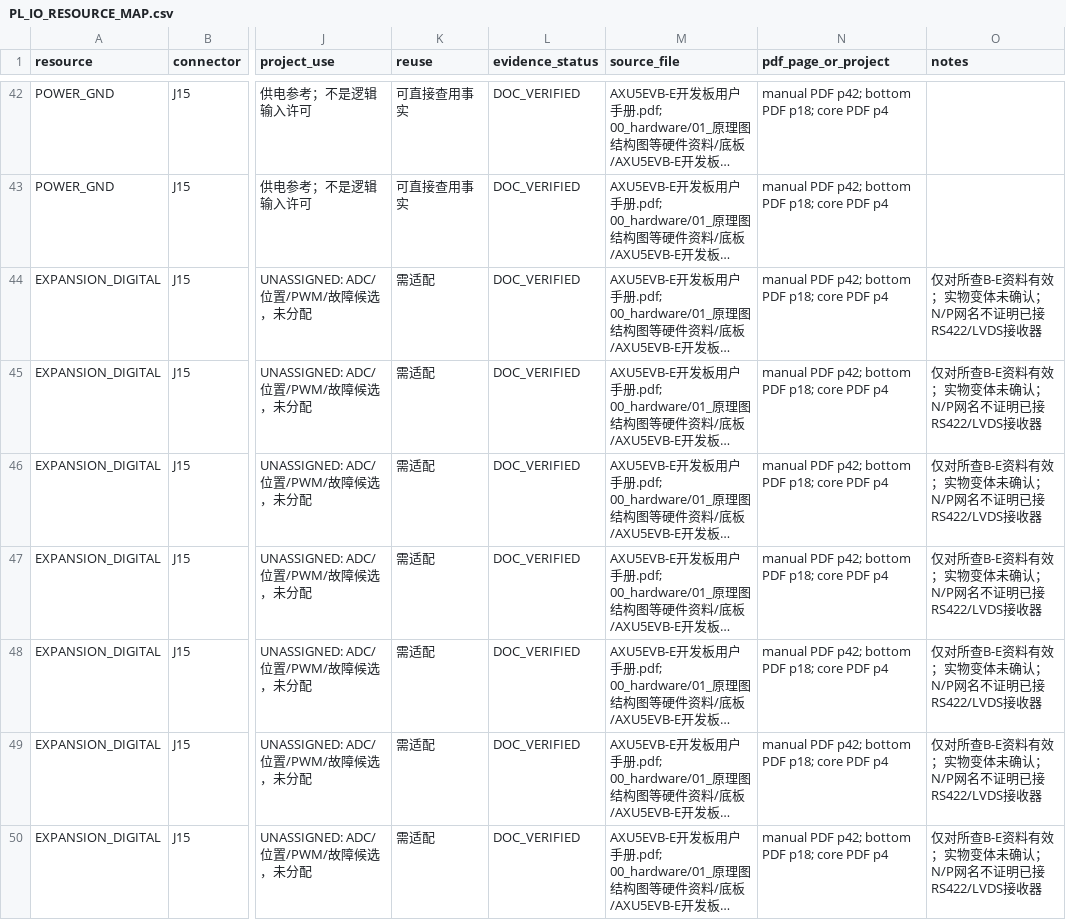
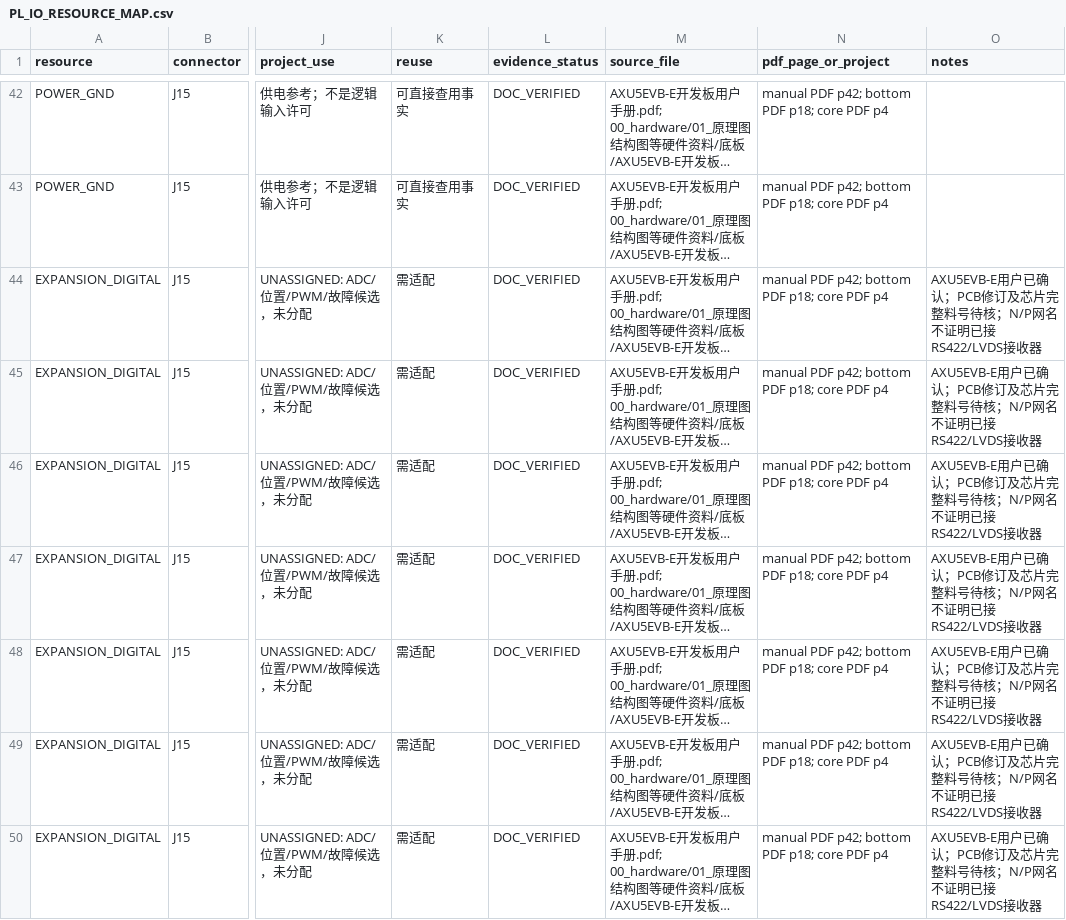
Before and after one commit to kazecode666/AXU5EV, a CSV file: hardware/axu5ev/PL_IO_RESOURCE_MAP.csv, drawn as a sheet; only a part is shown, gaps mark what is left out; long unchanged cells end in …; the diff covers the shown part only; the diff names each change by its address in the sheet, - before the commit and + after, or states it on an @@ line.

```diff
--- a/hardware/axu5ev/PL_IO_RESOURCE_MAP.csv
+++ b/hardware/axu5ev/PL_IO_RESOURCE_MAP.csv
-O44:O50 (notes): 仅对所查B-E资料有效；实物变体未确认；N/P网名…
+O44:O50 (notes): AXU5EVB-E用户已确认；PCB修订及芯片完整料号待核；N/P网名…
```
Also changed, not shown: 61 edited cells elsewhere in this file, 10 other files.
